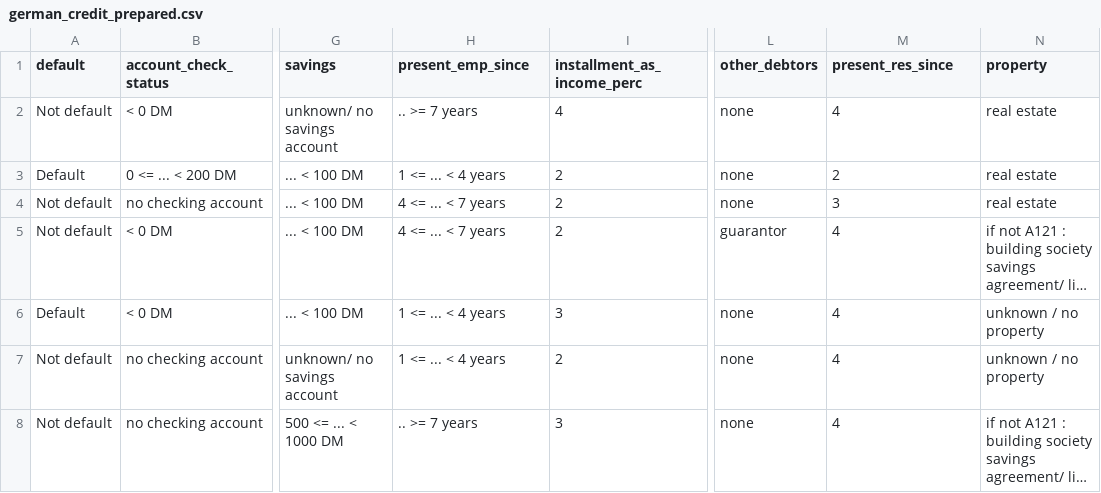
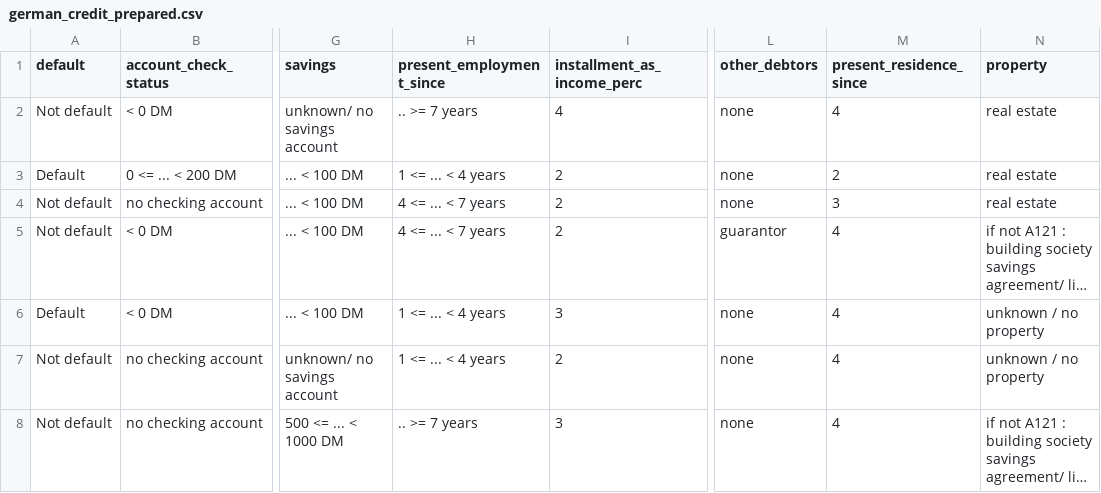
Before and after one commit to Koushik-Salammagari/giskard-oss, a CSV file: giskard-demo-notebook/notebook/datasets/credit_scoring_classification_model_dataset/german_credit_prepared.csv, drawn as a sheet; only a part is shown, gaps mark what is left out; long unchanged cells end in …; the diff names each change by its address in the sheet, - before the commit and + after, or states it on an @@ line.

Commit message:
GSK-267 better naming for columns

```diff
--- a/giskard-demo-notebook/notebook/datasets/credit_scoring_classification_model_dataset/german_credit_prepared.csv
+++ b/giskard-demo-notebook/notebook/datasets/credit_scoring_classification_model_dataset/german_credit_prepared.csv
-H1: present_emp_since
+H1: present_employment_since
-M1: present_res_since
+M1: present_residence_since
```
Also changed, not shown: 1 other file.
